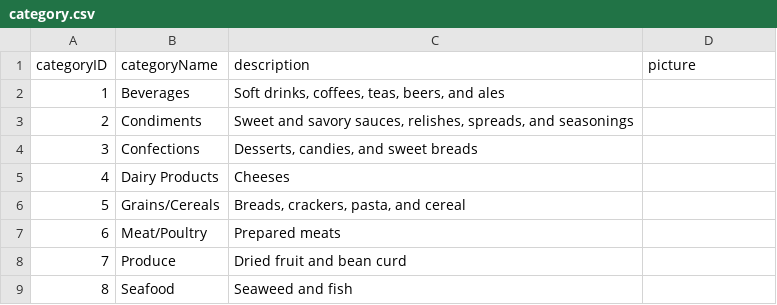
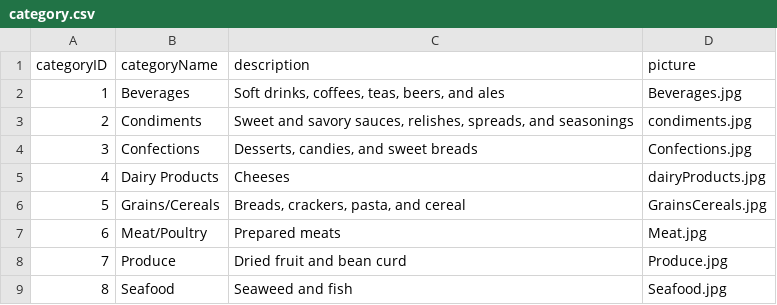
Before and after one commit to sabha/angular2_store, a CSV file: backup/csv/category.csv, drawn as a sheet; the diff names each change by its address in the sheet, - before the commit and + after, or states it on an @@ line.

```diff
--- a/backup/csv/category.csv
+++ b/backup/csv/category.csv
-D2 (picture): (empty)
+D2 (picture): Beverages.jpg
-D3 (picture): (empty)
+D3 (picture): condiments.jpg
-D4 (picture): (empty)
+D4 (picture): Confections.jpg
-D5 (picture): (empty)
+D5 (picture): dairyProducts.jpg
-D6 (picture): (empty)
+D6 (picture): GrainsCereals.jpg
-D7 (picture): (empty)
+D7 (picture): Meat.jpg
-D8 (picture): (empty)
+D8 (picture): Produce.jpg
-D9 (picture): (empty)
+D9 (picture): Seafood.jpg
```
Also changed, not shown: 8 other files.
